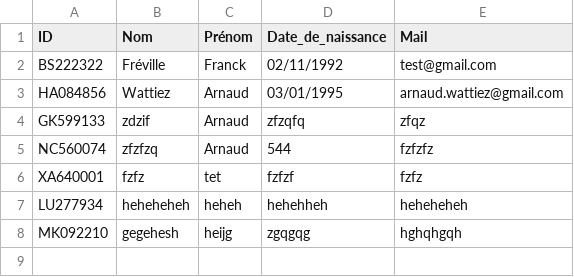
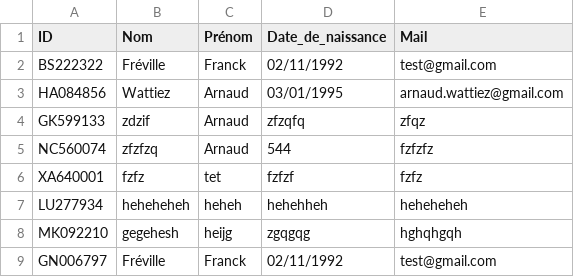
Before and after one commit to F-Royaux/ProjetBanque, a CSV file: client/sauv/client.csv, drawn as a sheet.

Commit message:
ajout verif date de naissance

```diff
--- a/client/sauv/client.csv
+++ b/client/sauv/client.csv
@@ -8 +8,2 @@ LU277934,heheheheh,heheh,hehehheh,heheheheh
 MK092210,gegehesh,heijg,zgqgqg,hghqhgqh
+GN006797,Fréville,Franck,02/11/1992,test@gmail.com
```
Also changed, not shown: 2 other files.
